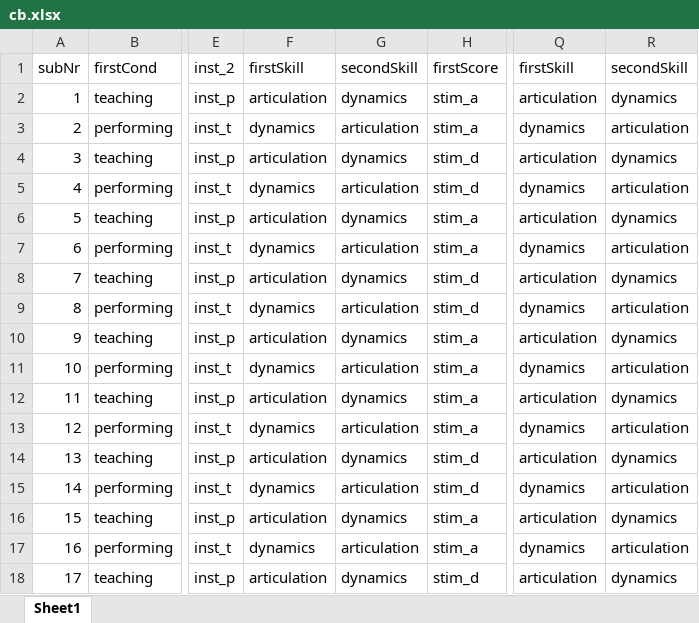
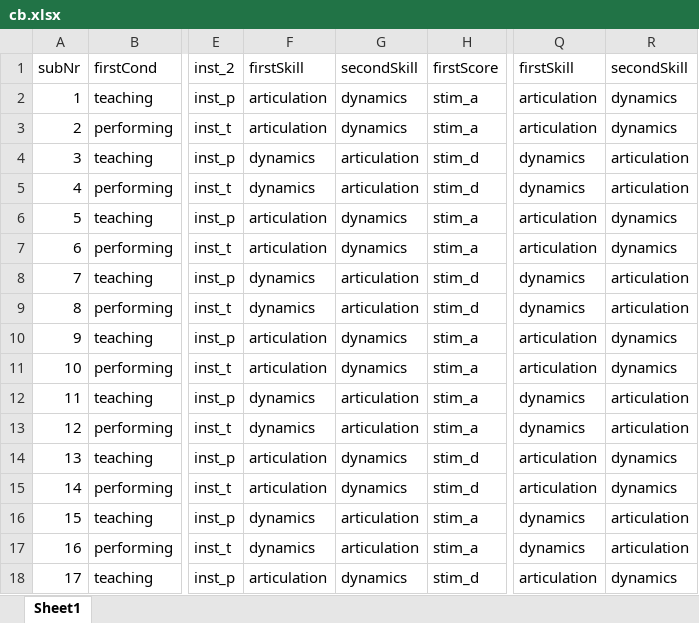
Before and after one commit to atsukotominaga/music-teaching, an Excel workbook: script/Max/cond/cb.xlsx, sheet Sheet1, drawn as a sheet; only a part is shown, gaps mark what is left out; values as stored, in another font and other column widths than the file's, no borders; the diff covers the shown part only; the diff names each change by its address in the sheet, - before the commit and + after, or states it on an @@ line.

Commit message:
Correct cond (skill names and img names were not corresponded)

```diff
--- a/script/Max/cond/cb.xlsx (sheet Sheet1)
+++ b/script/Max/cond/cb.xlsx (sheet Sheet1)
-F3: dynamics
+F3: articulation
-G3: articulation
+G3: dynamics
-Q3: dynamics
+Q3: articulation
-R3: articulation
+R3: dynamics
-F4: articulation
+F4: dynamics
-G4: dynamics
+G4: articulation
-Q4: articulation
+Q4: dynamics
-R4: dynamics
+R4: articulation
-F7: dynamics
+F7: articulation
-G7: articulation
+G7: dynamics
-Q7: dynamics
+Q7: articulation
-R7: articulation
+R7: dynamics
-F8: articulation
+F8: dynamics
-G8: dynamics
+G8: articulation
-Q8: articulation
+Q8: dynamics
-R8: dynamics
+R8: articulation
-F11: dynamics
+F11: articulation
-G11: articulation
+G11: dynamics
-Q11: dynamics
+Q11: articulation
-R11: articulation
+R11: dynamics
-F12: articulation
+F12: dynamics
-G12: dynamics
+G12: articulation
-Q12: articulation
+Q12: dynamics
-R12: dynamics
+R12: articulation
-F15: dynamics
+F15: articulation
-G15: articulation
+G15: dynamics
-Q15: dynamics
+Q15: articulation
-R15: articulation
+R15: dynamics
-F16: articulation
+F16: dynamics
-G16: dynamics
+G16: articulation
-Q16: articulation
+Q16: dynamics
-R16: dynamics
+R16: articulation
```
Also changed, not shown: 28 edited cells elsewhere in this sheet, 1 other file.
